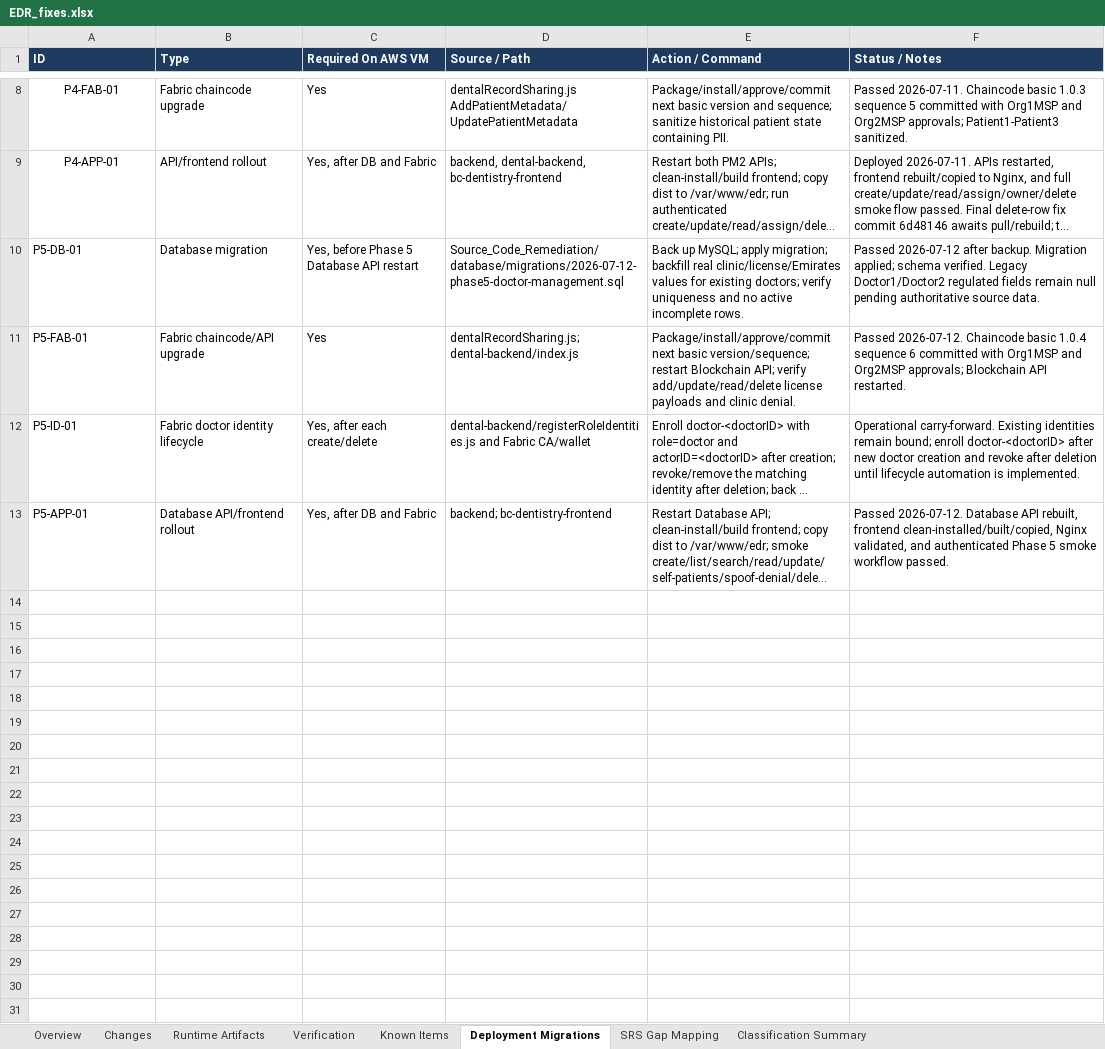
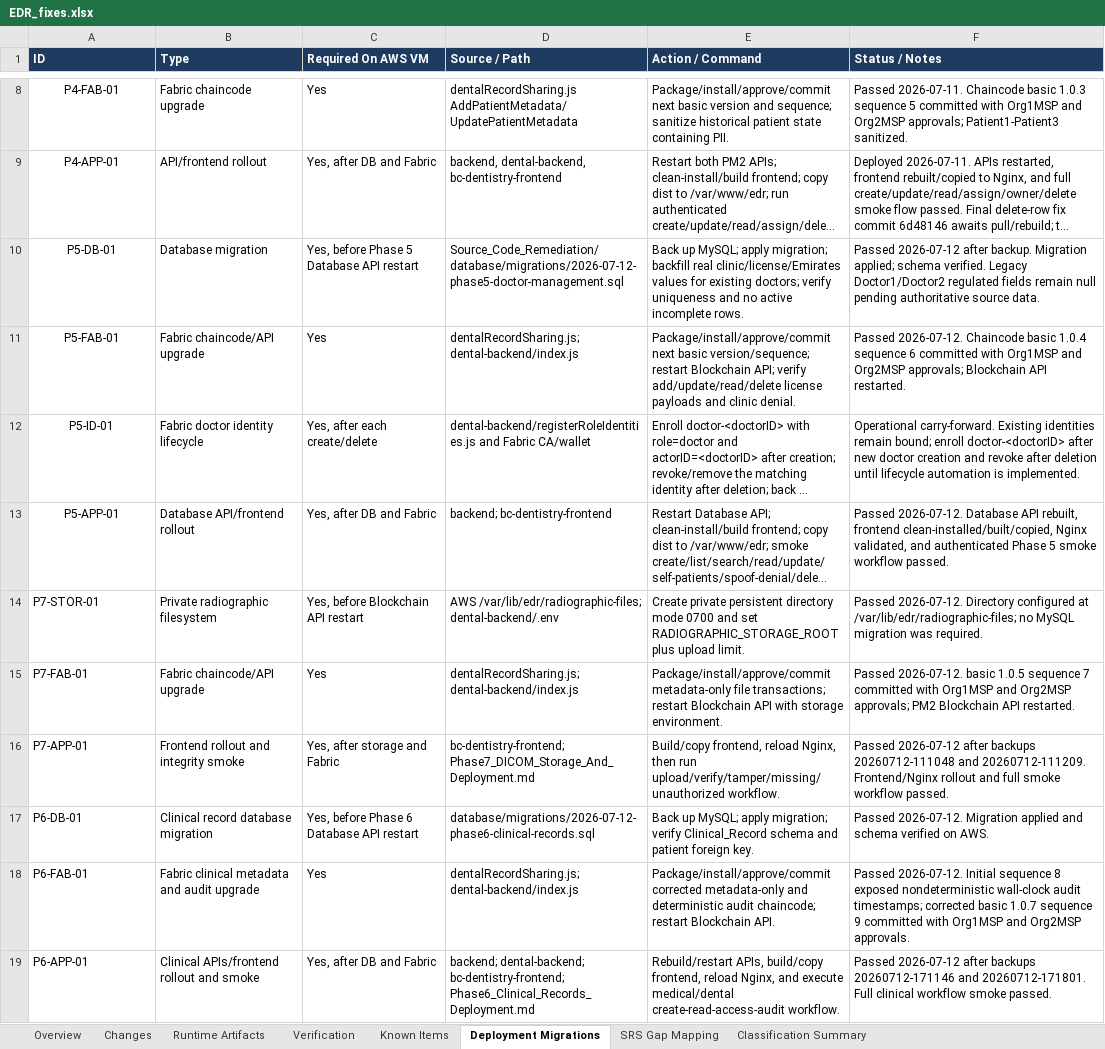
Before and after one commit to dij0o/EDR, an Excel workbook: outputs/EDR_fixes.xlsx, sheet Deployment Migrations, drawn as a sheet; only a part is shown, gaps mark what is left out; long unchanged cells end in …; values as stored, in another font and other column widths than the file's, no borders; the diff names each change by its address in the sheet, - before the commit and + after, or states it on an @@ line.

Commit message:
Complete Phase 6 clinical records and Phase 7 integrity

```diff
--- a/outputs/EDR_fixes.xlsx (sheet Deployment Migrations)
+++ b/outputs/EDR_fixes.xlsx (sheet Deployment Migrations)
-A10:A13 alignment: left
+A10:A13 alignment: center
+row 14: P7-STOR-01 | Private radiographic filesystem | Yes, before Blockchain API restart | AWS /var/lib/edr/radiographic-files; dental-backend/.env | Create private persistent directory mode 0700 and set RADIOGRAPHIC_STORAGE_ROOT plus upload limit. | Passed 2026-07-12. Directory configured at /var/lib/edr/radiographic-files; no MySQL migration was required.
+row 15: P7-FAB-01 | Fabric chaincode/API upgrade | Yes | dentalRecordSharing.js; dental-backend/index.js | Package/install/approve/commit metadata-only file transactions; restart Blockchain API with storage environment. | Passed 2026-07-12. basic 1.0.5 sequence 7 committed with Org1MSP and Org2MSP approvals; PM2 Blockchain API restarted.
+row 16: P7-APP-01 | Frontend rollout and integrity smoke | Yes, after storage and Fabric | bc-dentistry-frontend; Phase7_DICOM_Storage_And_Deployment.md | Build/copy frontend, reload Nginx, then run upload/verify/tamper/missing/unauthorized workflow. | Passed 2026-07-12 after backups 20260712-111048 and 20260712-111209. Frontend/Nginx rollout and full smoke workflow passed.
+row 17: P6-DB-01 | Clinical record database migration | Yes, before Phase 6 Database API restart | database/migrations/2026-07-12-phase6-clinical-records.sql | Back up MySQL; apply migration; verify Clinical_Record schema and patient foreign key. | Passed 2026-07-12. Migration applied and schema verified on AWS.
+row 18: P6-FAB-01 | Fabric clinical metadata and audit upgrade | Yes | dentalRecordSharing.js; dental-backend/index.js | Package/install/approve/commit corrected metadata-only and deterministic audit chaincode; restart Blockchain API. | Passed 2026-07-12. Initial sequence 8 exposed nondeterministic wall-clock audit timestamps; corrected basic 1.0.7 sequence 9 committed with Org1MSP and Org2MSP approvals.
+row 19: P6-APP-01 | Clinical APIs/frontend rollout and smoke | Yes, after DB and Fabric | backend; dental-backend; bc-dentistry-frontend; Phase6_Clinical_Records_Deployment.md | Rebuild/restart APIs, build/copy frontend, reload Nginx, and execute medical/dental create-read-access-audit workflow. | Passed 2026-07-12 after backups 20260712-171146 and 20260712-171801. Full clinical workflow smoke passed.
```
Also changed, not shown: sheet Changes, sheet Verification, sheet Classification Summary, sheet SRS Gap Mapping, sheet Overview, sheet Known Items, formulas that keep their value, charts or pictures, 21 other files.
